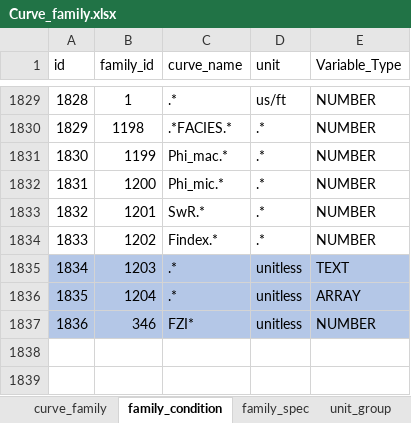
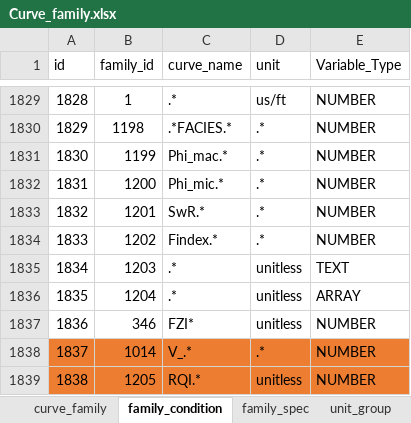
Before and after one commit to hoangbdUET/wi-backend, an Excel workbook: server/family/Curve_family.xlsx, sheet family_condition, drawn as a sheet; only a part is shown, gaps mark what is left out; values as stored, in another font and other column widths than the file's, no borders; the diff names each change by its address in the sheet, - before the commit and + after, or states it on an @@ line.

Commit message:
update base family

```diff
--- a/server/family/Curve_family.xlsx (sheet family_condition)
+++ b/server/family/Curve_family.xlsx (sheet family_condition)
-A1835:E1837 fill: #B4C7E7
+A1835:E1837 fill: none
+row 1838: 1837 | 1014 | V_.* | .* | NUMBER
+row 1839: 1838 | 1205 | RQI.* | unitless | NUMBER
```
Also changed, not shown: sheet family_spec, sheet curve_family, 2 other files.
